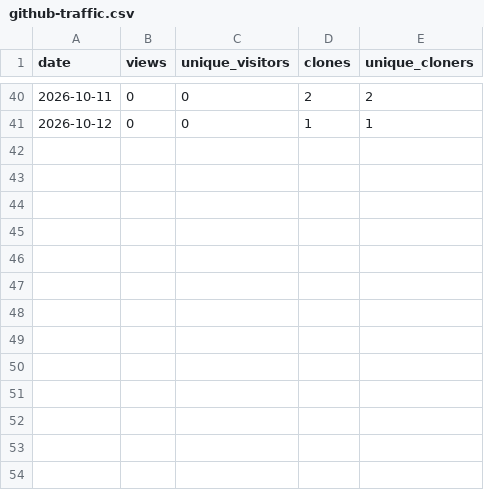
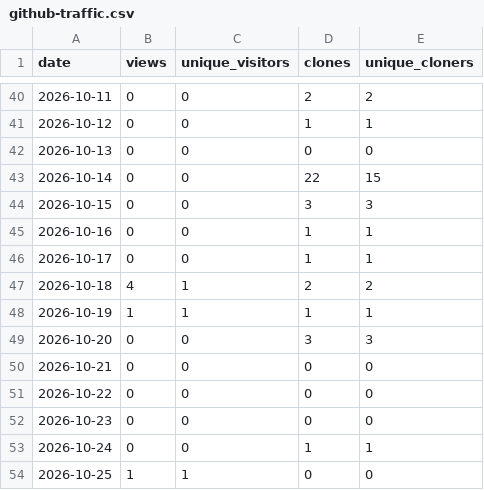
Before and after one commit to Early-Manuscripts-Electronic-Library/Hoku, a CSV file: traffic/github-traffic.csv, drawn as a sheet; only a part is shown, gaps mark what is left out; the diff names each change by its address in the sheet, - before the commit and + after, or states it on an @@ line.

```diff
--- a/traffic/github-traffic.csv
+++ b/traffic/github-traffic.csv
+row 42: 2026-10-13 | 0 | 0 | 0 | 0
+row 43: 2026-10-14 | 0 | 0 | 22 | 15
+row 44: 2026-10-15 | 0 | 0 | 3 | 3
+row 45: 2026-10-16 | 0 | 0 | 1 | 1
+row 46: 2026-10-17 | 0 | 0 | 1 | 1
+row 47: 2026-10-18 | 4 | 1 | 2 | 2
+row 48: 2026-10-19 | 1 | 1 | 1 | 1
+row 49: 2026-10-20 | 0 | 0 | 3 | 3
+row 50: 2026-10-21 | 0 | 0 | 0 | 0
+row 51: 2026-10-22 | 0 | 0 | 0 | 0
+row 52: 2026-10-23 | 0 | 0 | 0 | 0
+row 53: 2026-10-24 | 0 | 0 | 1 | 1
+row 54: 2026-10-25 | 1 | 1 | 0 | 0
```
